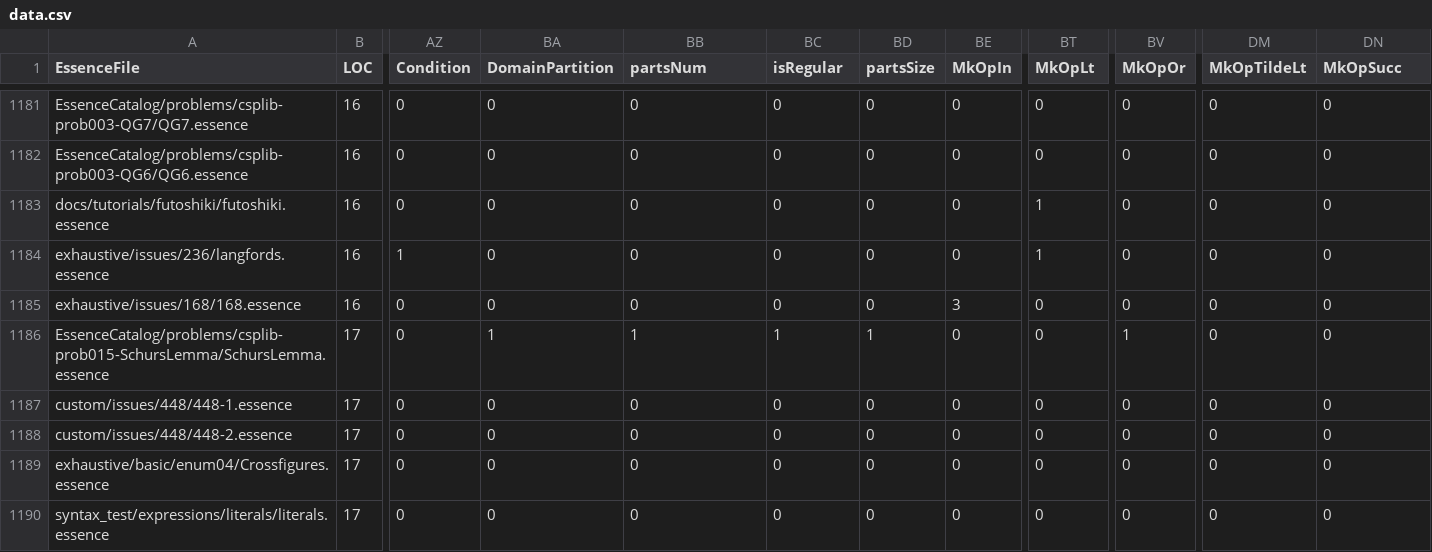
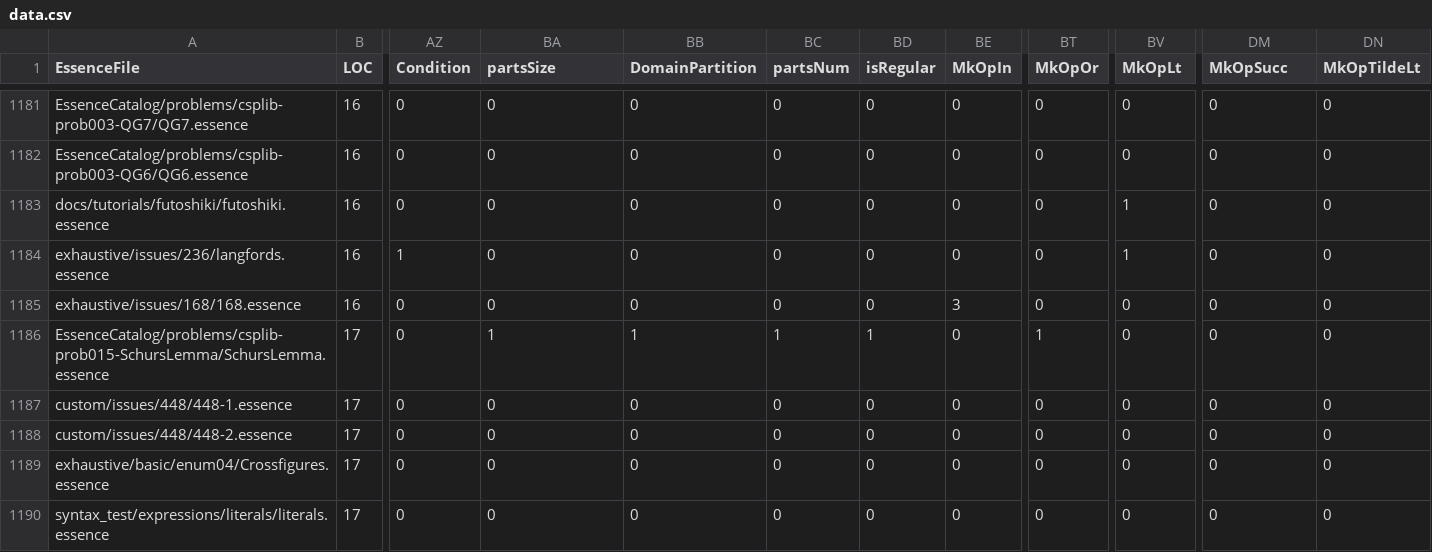
Before and after one commit to lixitrixi/conjure-oxide, a CSV file: tools/essence-feature-usage-stats/data.csv, drawn as a sheet; only a part is shown, gaps mark what is left out; the diff covers the shown part only; the diff names each change by its address in the sheet, - before the commit and + after, or states it on an @@ line.

```diff
--- a/tools/essence-feature-usage-stats/data.csv
+++ b/tools/essence-feature-usage-stats/data.csv
-BA1: DomainPartition
+BA1: partsSize
-BB1: partsNum
+BB1: DomainPartition
-BC1: isRegular
+BC1: partsNum
-BD1: partsSize
+BD1: isRegular
-BT1: MkOpLt
+BT1: MkOpOr
-BV1: MkOpOr
+BV1: MkOpLt
-DM1: MkOpTildeLt
+DM1: MkOpSucc
-DN1: MkOpSucc
+DN1: MkOpTildeLt
-BT1183:BT1184 (MkOpOr): 1
+BT1183:BT1184 (MkOpOr): 0
-BV1183:BV1184 (MkOpLt): 0
+BV1183:BV1184 (MkOpLt): 1
-BT1186 (MkOpOr): 0
+BT1186 (MkOpOr): 1
-BV1186 (MkOpLt): 1
+BV1186 (MkOpLt): 0
```
Also changed, not shown: 138 edited cells elsewhere in this file, 1 other file.
